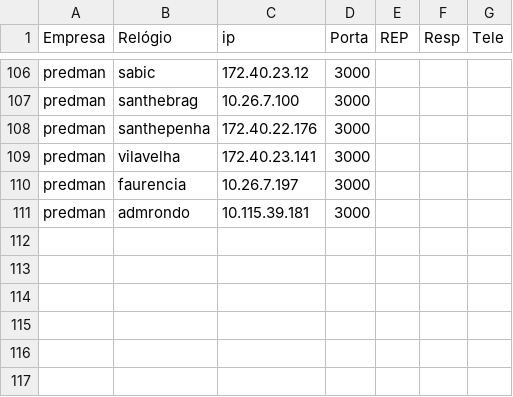
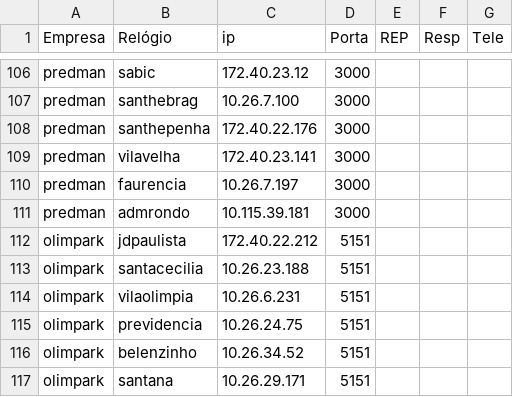
Before and after one commit to joannisbs/RP-PingMonitor, a CSV file: lista_relogio.csv, drawn as a sheet; only a part is shown, gaps mark what is left out; the diff names each change by its address in the sheet, - before the commit and + after, or states it on an @@ line.

Commit message:
OlimparkOK

```diff
--- a/lista_relogio.csv
+++ b/lista_relogio.csv
+row 112: olimpark | jdpaulista | 172.40.22.212 | 5151
+row 113: olimpark | santacecilia | 10.26.23.188 | 5151
+row 114: olimpark | vilaolimpia | 10.26.6.231 | 5151
+row 115: olimpark | previdencia | 10.26.24.75 | 5151
+row 116: olimpark | belenzinho | 10.26.34.52 | 5151
+row 117: olimpark | santana | 10.26.29.171 | 5151
```
Also changed, not shown: lista_relogio2.csv, 7 other files.
